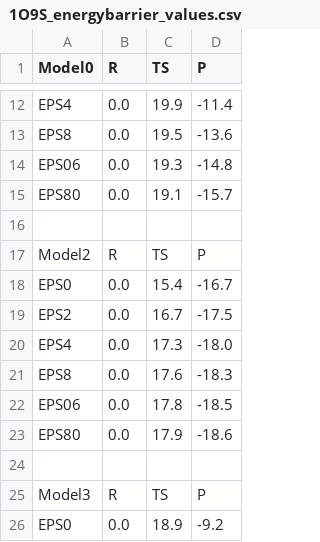
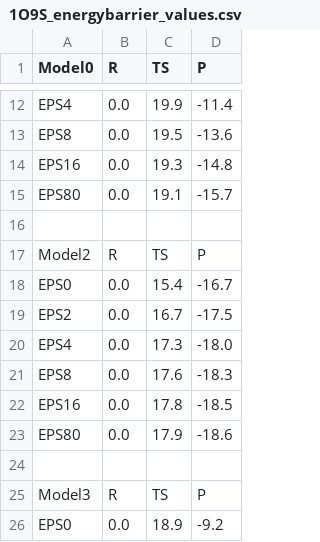
Before and after one commit to jensengroup/db-enzymes, a CSV file: proteins/1O9S/1O9S_energybarrier_values.csv, drawn as a sheet; only a part is shown, gaps mark what is left out.

Commit message:
EPS fix 06->16

```diff
--- a/proteins/1O9S/1O9S_energybarrier_values.csv
+++ b/proteins/1O9S/1O9S_energybarrier_values.csv
@@ -13,3 +13,3 @@ EPS4,0.0,19.9,-11.4
 EPS8,0.0,19.5,-13.6
-EPS06,0.0,19.3,-14.8
+EPS16,0.0,19.3,-14.8
 EPS80,0.0,19.1,-15.7
@@ -21,3 +21,3 @@ EPS4,0.0,17.3,-18.0
 EPS8,0.0,17.6,-18.3
-EPS06,0.0,17.8,-18.5
+EPS16,0.0,17.8,-18.5
 EPS80,0.0,17.9,-18.6
```
